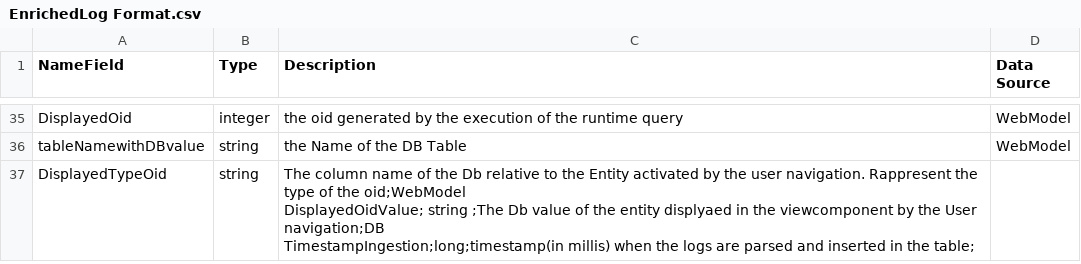
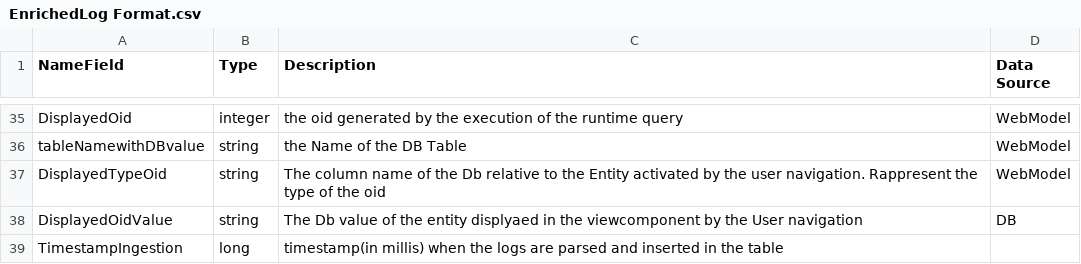
Before and after one commit to janez87/WebAnalytics, a CSV file: SparkApplication/EnrichedLog Format.csv, drawn as a sheet; only a part is shown, gaps mark what is left out.

Commit message:
Update EnrichedLog Format.csv

```diff
--- a/SparkApplication/EnrichedLog Format.csv
+++ b/SparkApplication/EnrichedLog Format.csv
@@ -36,5 +36,4 @@ NameField;Type;Description;Data Source
   tableNamewithDBvalue; string ;the Name of the DB Table ;WebModel
-  DisplayedTypeOid; string ;"The column name of the Db relative to the Entity activated by the user navigation. Rappresent the type of the oid;WebModel
-  DisplayedOidValue; string ;The Db value of the entity displyaed in the viewcomponent by the User navigation;DB
-TimestampIngestion;long;timestamp(in millis) when the logs are parsed and inserted in the table;
-
+  DisplayedTypeOid; string ;The column name of the Db relative to the Entity activated by the user navigation. Rappresent the type of the oid;WebModel
+  DisplayedOidValue; string ;The Db value of the entity displyaed in the viewcomponent by the User navigation;DB
+TimestampIngestion;long;timestamp(in millis) when the logs are parsed and inserted in the table;
```
